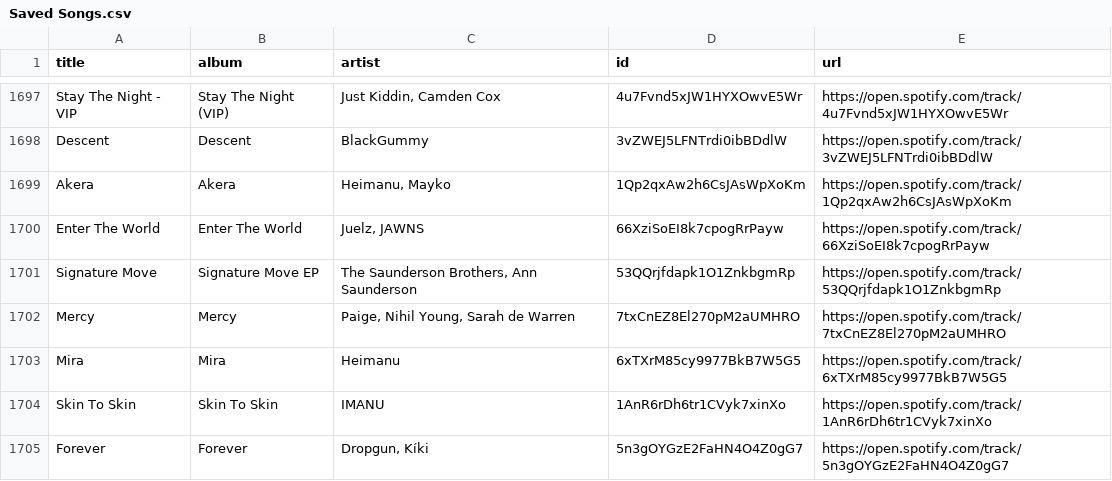
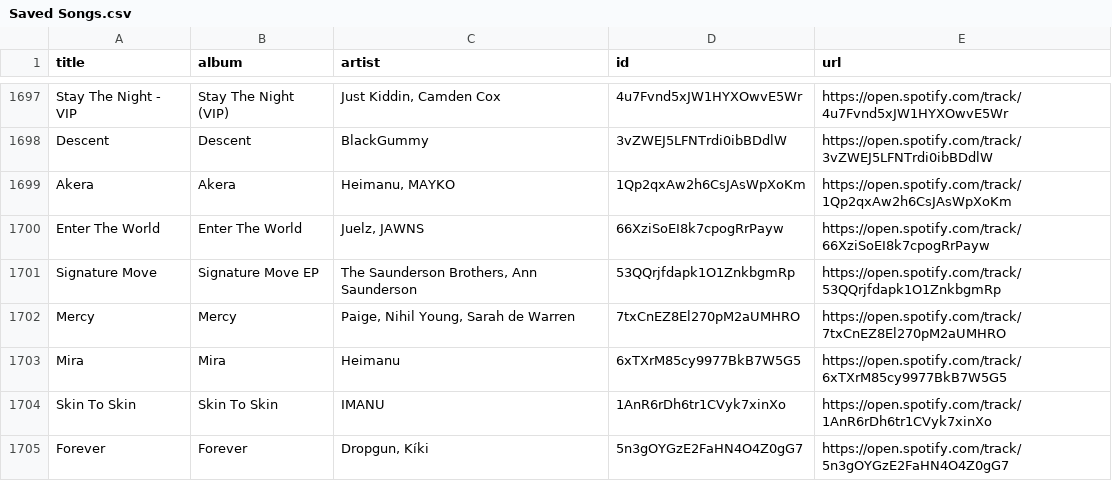
Before and after one commit to unex/dews_beats, a CSV file: Saved Songs.csv, drawn as a sheet; only a part is shown, gaps mark what is left out.

```diff
--- a/Saved Songs.csv
+++ b/Saved Songs.csv
@@ -1698,3 +1698,3 @@ Stay The Night - VIP,Stay The Night (VIP),"Just Kiddin, Camden Cox",4u7Fvnd5xJW1
 Descent,Descent,BlackGummy,3vZWEJ5LFNTrdi0ibBDdlW,https://open.spotify.com/track/3vZWEJ5LFNTrdi0ibBDdlW
-Akera,Akera,"Heimanu, Mayko",1Qp2qxAw2h6CsJAsWpXoKm,https://open.spotify.com/track/1Qp2qxAw2h6CsJAsWpXoKm
+Akera,Akera,"Heimanu, MAYKO",1Qp2qxAw2h6CsJAsWpXoKm,https://open.spotify.com/track/1Qp2qxAw2h6CsJAsWpXoKm
 Enter The World,Enter The World,"Juelz, JAWNS",66XziSoEI8k7cpogRrPayw,https://open.spotify.com/track/66XziSoEI8k7cpogRrPayw
```
Also changed, not shown: playlists/Chill Tracks.csv, playlists/Dance Classics.csv, 3 other files.
